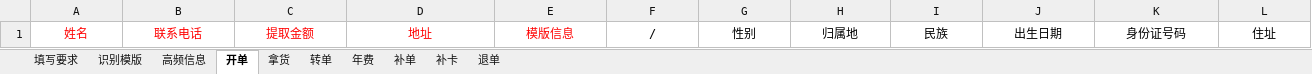
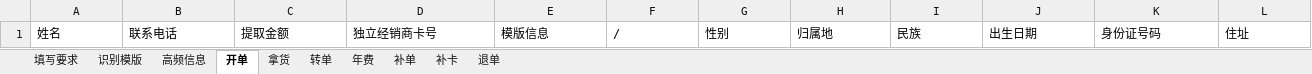
Before and after one commit to Dufren-Gong/id_card_mlsd_paddle-ocr_edit, an Excel workbook: 配置/非身份证信息需求.xlsx, sheet 开单, drawn as a sheet; values as stored, in another font and other column widths than the file's, no borders; the diff names each change by its address in the sheet, - before the commit and + after, or states it on an @@ line.

```diff
--- a/配置/非身份证信息需求.xlsx (sheet 开单)
+++ b/配置/非身份证信息需求.xlsx (sheet 开单)
-A1:E1 text colour: #FF0000
+A1:E1 text colour: black
-A1:L1 alignment: center
+A1:L1 alignment: left
-D1: 地址
+D1: 独立经销商卡号
```
Also changed, not shown: sheet 填写要求, sheet 转单, sheet 拿货, sheet 补单, sheet 补卡, sheet 退单, 2 more sheets, 4 other files.
